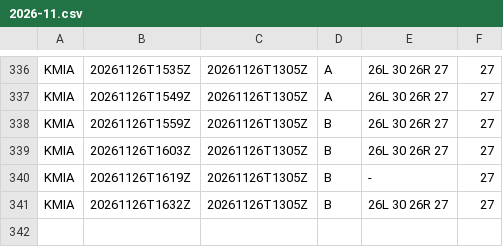
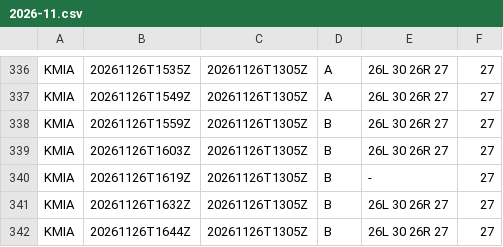
Before and after one commit to honghebincsg/pegasus-fid-gist, a CSV file: atis-history/KMIA/2026-11.csv, drawn as a sheet; only a part is shown, gaps mark what is left out; the diff names each change by its address in the sheet, - before the commit and + after, or states it on an @@ line.

```diff
--- a/atis-history/KMIA/2026-11.csv
+++ b/atis-history/KMIA/2026-11.csv
+row 342: KMIA | 20261126T1644Z | 20261126T1305Z | B | 26L 30 26R 27 | 27
```
Also changed, not shown: atis-history/EHAM/2026-11.csv, atis-history/ZGSZ/2026-11.csv, 1 other file.
